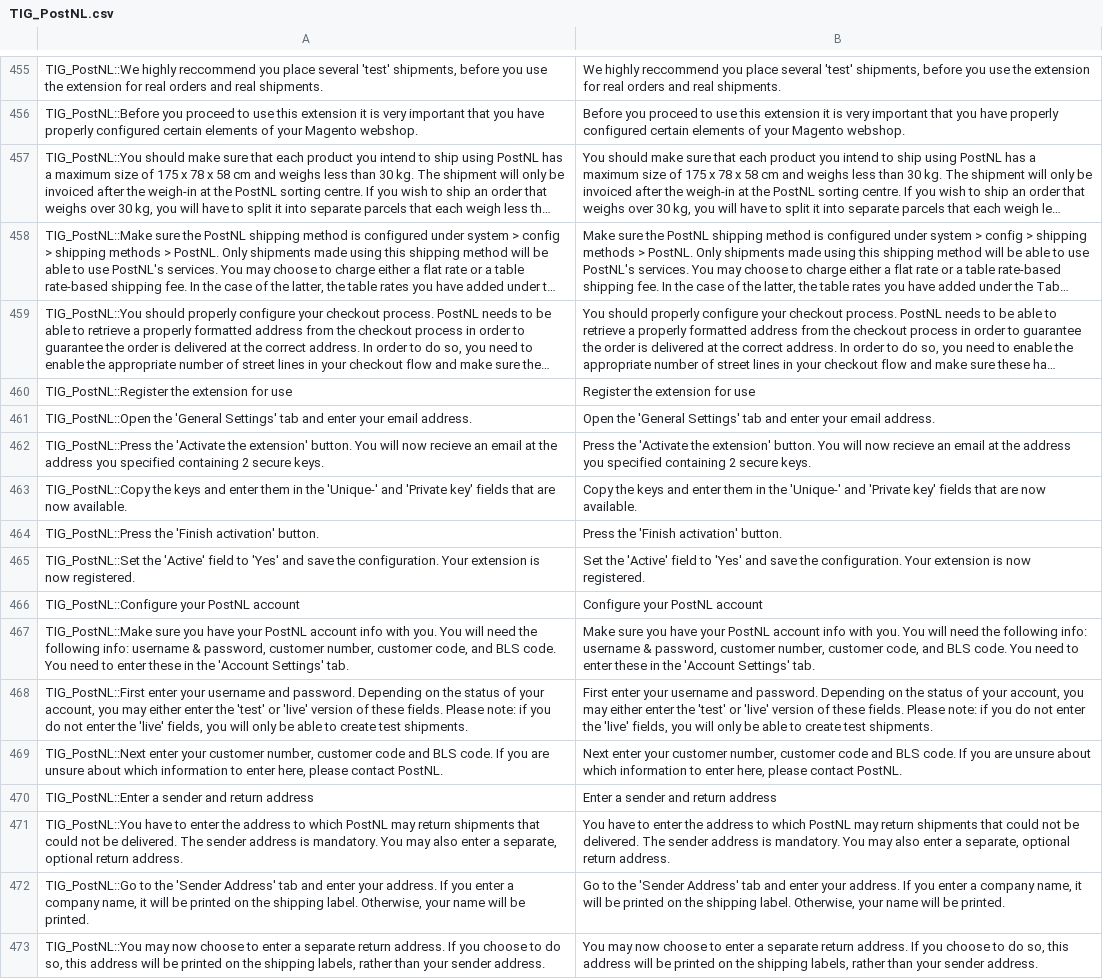
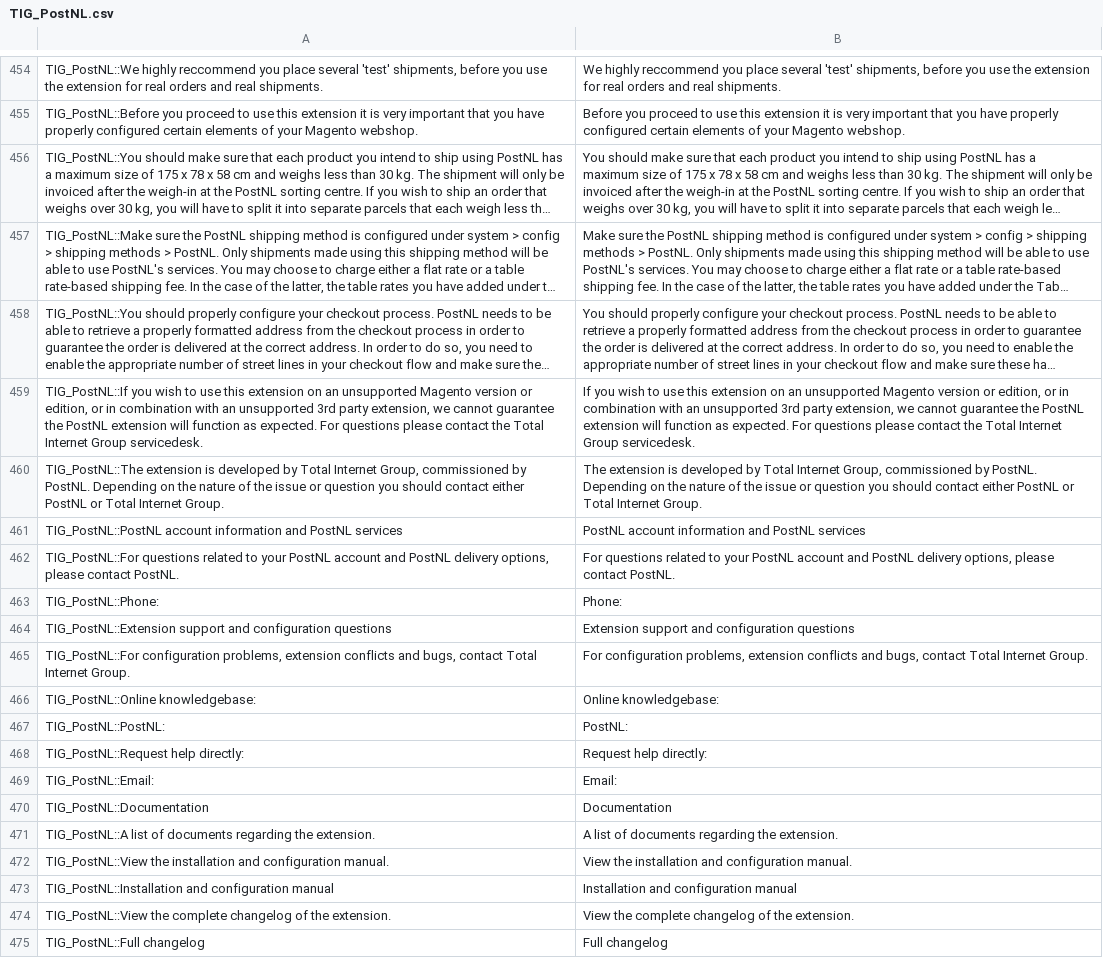
Before and after one commit to postnl/postnl-magento1-End-of-life, a CSV file: app/locale/en_US/TIG_PostNL.csv, drawn as a sheet; only a part is shown, gaps mark what is left out; the shorter side is filled out with more unchanged rows; long unchanged cells end in …; removed rows and columns are numbered as before the commit, all else as after; the diff covers the shown part only; the diff names each change by its address in the sheet, - before the commit and + after, or states it on an @@ line.

```diff
--- a/app/locale/en_US/TIG_PostNL.csv
+++ b/app/locale/en_US/TIG_PostNL.csv
-row 460: TIG_PostNL::Register the extension for use | Register the extension for use
-row 461: TIG_PostNL::Open the 'General Settings' tab and enter your email address. | Open the 'General Settings' tab and enter your email address.
-row 462: TIG_PostNL::Press the 'Activate the extension' button. You will now recieve an email at the address you specified containing 2 secure keys. | Press the 'Activate the extension' button. You will now recieve an email at the address you specified containing 2 secure keys.
-row 463: TIG_PostNL::Copy the keys and enter them in the 'Unique-' and 'Private key' fields that are now available. | Copy the keys and enter them in the 'Unique-' and 'Private key' fields that are now available.
-row 464: TIG_PostNL::Press the 'Finish activation' button. | Press the 'Finish activation' button.
-row 465: TIG_PostNL::Set the 'Active' field to 'Yes' and save the configuration. Your extension is now registered. | Set the 'Active' field to 'Yes' and save the configuration. Your extension is now registered.
-row 466: TIG_PostNL::Configure your PostNL account | Configure your PostNL account
-row 467: TIG_PostNL::Make sure you have your PostNL account info with you. You will need the following info: username & password, customer number, customer code, and BLS code. You need to enter these in the 'Account Settings' tab. | Make sure you have your PostNL account info with you. You will need the following info: username & password, customer number, customer code, and BLS code. You need to enter these in the 'Account Settings' tab.
-row 468: TIG_PostNL::First enter your username and password. Depending on the status of your account, you may either enter the 'test' or 'live' version of these fields. Please note: if you do not enter the 'live' fields, you will only be able to create test shipments. | First enter your username and password. Depending on the status of your account, you may either enter the 'test' or 'live' version of these fields. Please note: if you do not enter the 'live' fields, you will only be able to create test shipments.
-row 469: TIG_PostNL::Next enter your customer number, customer code and BLS code. If you are unsure about which information to enter here, please contact PostNL. | Next enter your customer number, customer code and BLS code. If you are unsure about which information to enter here, please contact PostNL.
-row 470: TIG_PostNL::Enter a sender and return address | Enter a sender and return address
-row 471: TIG_PostNL::You have to enter the address to which PostNL may return shipments that could not be delivered. The sender address is mandatory. You may also enter a separate, optional return address. | You have to enter the address to which PostNL may return shipments that could not be delivered. The sender address is mandatory. You may also enter a separate, optional return address.
-row 472: TIG_PostNL::Go to the 'Sender Address' tab and enter your address. If you enter a company name, it will be printed on the shipping label. Otherwise, your name will be printed. | Go to the 'Sender Address' tab and enter your address. If you enter a company name, it will be printed on the shipping label. Otherwise, your name will be printed.
-row 473: TIG_PostNL::You may now choose to enter a separate return address. If you choose to do so, this address will be printed on the shipping labels, rather than your sender address. | You may now choose to enter a separate return address. If you choose to do so, this address will be printed on the shipping labels, rather than your sender address.
```
Also changed, not shown: 50 added rows, 18 removed rows and 11 edited cells elsewhere in this file, 2 other files.
